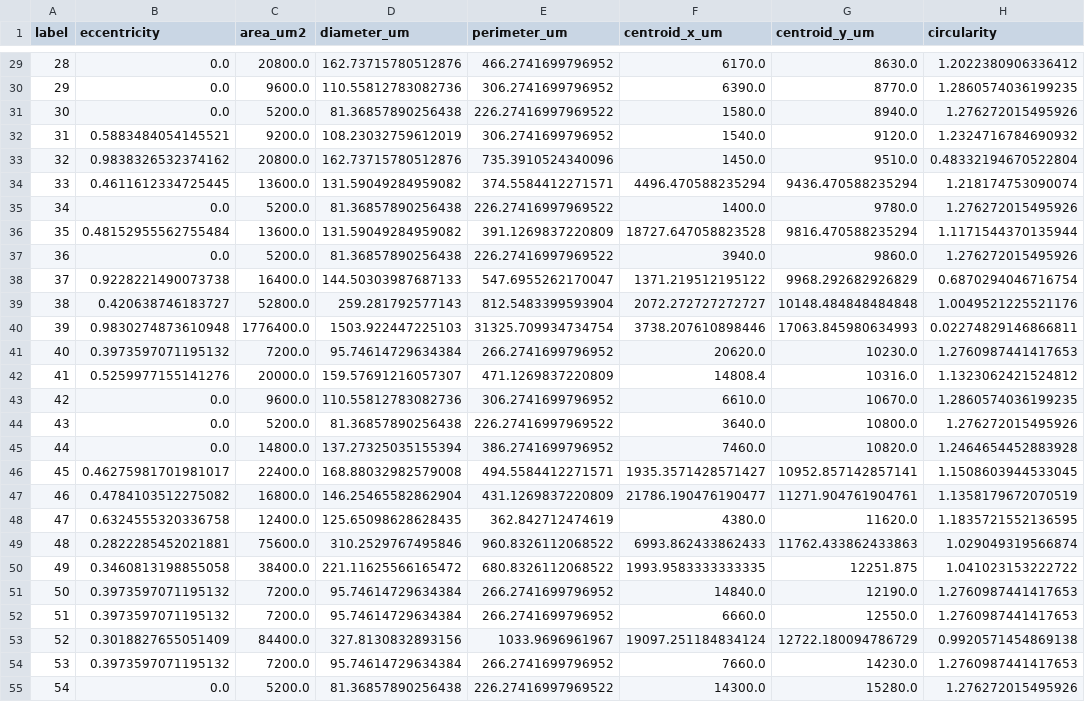
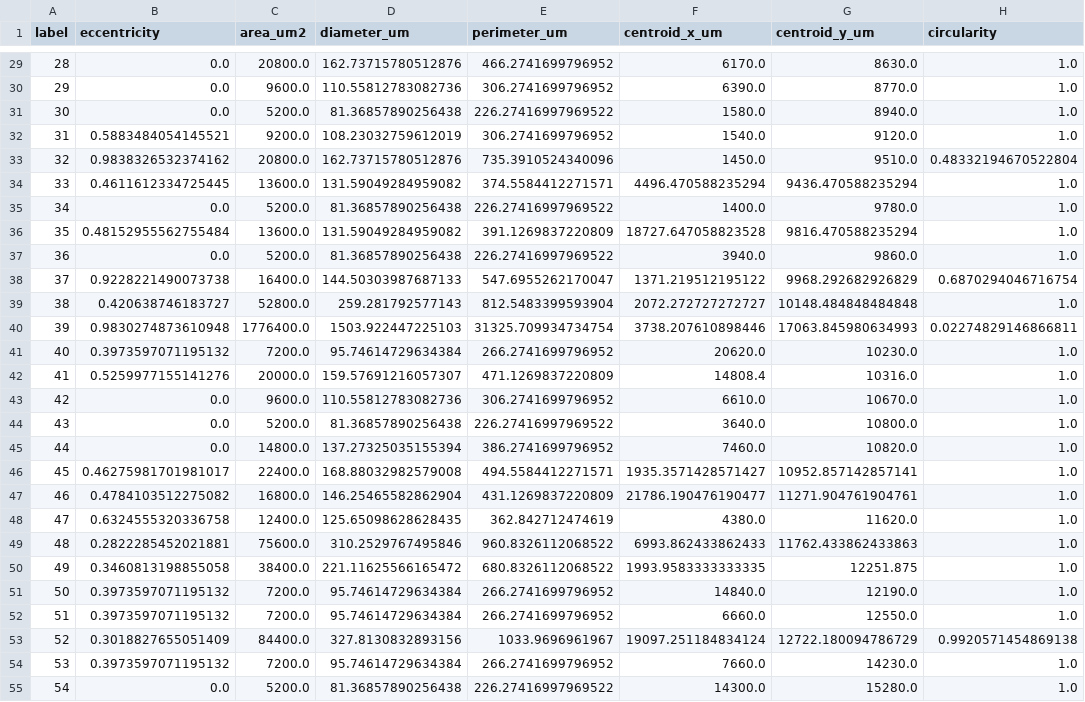
Before and after one commit to peterzm/ai-imaging-portfolio, a CSV file: projects/01_mortar_porosity_analysis/results/pore_analysis.csv, drawn as a sheet; only a part is shown, gaps mark what is left out; the diff covers the shown part only.

Commit message:
add solved a numerical artefact of circularity

```diff
--- a/projects/01_mortar_porosity_analysis/results/pore_analysis.csv
+++ b/projects/01_mortar_porosity_analysis/results/pore_analysis.csv
@@ -29,27 +29,27 @@ label,eccentricity,area_um2,diameter_um,perimeter_um,centroid_x_um,centroid_y_um
-28,0.0,20800.0,162.73715780512876,466.2741699796952,6170.0,8630.0,1.2022380906336412
-29,0.0,9600.0,110.55812783082736,306.2741699796952,6390.0,8770.0,1.2860574036199235
-30,0.0,5200.0,81.36857890256438,226.27416997969522,1580.0,8940.0,1.276272015495926
-31,0.5883484054145521,9200.0,108.23032759612019,306.2741699796952,1540.0,9120.0,1.2324716784690932
+28,0.0,20800.0,162.73715780512876,466.2741699796952,6170.0,8630.0,1.0
+29,0.0,9600.0,110.55812783082736,306.2741699796952,6390.0,8770.0,1.0
+30,0.0,5200.0,81.36857890256438,226.27416997969522,1580.0,8940.0,1.0
+31,0.5883484054145521,9200.0,108.23032759612019,306.2741699796952,1540.0,9120.0,1.0
 32,0.9838326532374162,20800.0,162.73715780512876,735.3910524340096,1450.0,9510.0,0.48332194670522804
-33,0.4611612334725445,13600.0,131.59049284959082,374.5584412271571,4496.470588235294,9436.470588235294,1.218174753090074
-34,0.0,5200.0,81.36857890256438,226.27416997969522,1400.0,9780.0,1.276272015495926
-35,0.48152955562755484,13600.0,131.59049284959082,391.1269837220809,18727.647058823528,9816.470588235294,1.1171544370135944
-36,0.0,5200.0,81.36857890256438,226.27416997969522,3940.0,9860.0,1.276272015495926
+33,0.4611612334725445,13600.0,131.59049284959082,374.5584412271571,4496.470588235294,9436.470588235294,1.0
+34,0.0,5200.0,81.36857890256438,226.27416997969522,1400.0,9780.0,1.0
+35,0.48152955562755484,13600.0,131.59049284959082,391.1269837220809,18727.647058823528,9816.470588235294,1.0
+36,0.0,5200.0,81.36857890256438,226.27416997969522,3940.0,9860.0,1.0
 37,0.9228221490073738,16400.0,144.50303987687133,547.6955262170047,1371.219512195122,9968.292682926829,0.6870294046716754
-38,0.420638746183727,52800.0,259.281792577143,812.5483399593904,2072.272727272727,10148.484848484848,1.0049521225521176
+38,0.420638746183727,52800.0,259.281792577143,812.5483399593904,2072.272727272727,10148.484848484848,1.0
 39,0.9830274873610948,1776400.0,1503.922447225103,31325.709934734754,3738.207610898446,17063.845980634993,0.02274829146866811
-40,0.3973597071195132,7200.0,95.74614729634384,266.2741699796952,20620.0,10230.0,1.2760987441417653
-41,0.5259977155141276,20000.0,159.57691216057307,471.1269837220809,14808.4,10316.0,1.1323062421524812
-42,0.0,9600.0,110.55812783082736,306.2741699796952,6610.0,10670.0,1.2860574036199235
-43,0.0,5200.0,81.36857890256438,226.27416997969522,3640.0,10800.0,1.276272015495926
-44,0.0,14800.0,137.27325035155394,386.2741699796952,7460.0,10820.0,1.2464654452883928
-45,0.46275981701981017,22400.0,168.88032982579008,494.5584412271571,1935.3571428571427,10952.857142857141,1.1508603944533045
-46,0.4784103512275082,16800.0,146.25465582862904,431.1269837220809,21786.190476190477,11271.904761904761,1.1358179672070519
-47,0.6324555320336758,12400.0,125.65098628628435,362.842712474619,4380.0,11620.0,1.1835721552136595
-48,0.2822285452021881,75600.0,310.2529767495846,960.8326112068522,6993.862433862433,11762.433862433863,1.029049319566874
-49,0.3460813198855058,38400.0,221.11625566165472,680.8326112068522,1993.9583333333335,12251.875,1.041023153222722
-50,0.3973597071195132,7200.0,95.74614729634384,266.2741699796952,14840.0,12190.0,1.2760987441417653
-51,0.3973597071195132,7200.0,95.74614729634384,266.2741699796952,6660.0,12550.0,1.2760987441417653
+40,0.3973597071195132,7200.0,95.74614729634384,266.2741699796952,20620.0,10230.0,1.0
+41,0.5259977155141276,20000.0,159.57691216057307,471.1269837220809,14808.4,10316.0,1.0
+42,0.0,9600.0,110.55812783082736,306.2741699796952,6610.0,10670.0,1.0
+43,0.0,5200.0,81.36857890256438,226.27416997969522,3640.0,10800.0,1.0
+44,0.0,14800.0,137.27325035155394,386.2741699796952,7460.0,10820.0,1.0
+45,0.46275981701981017,22400.0,168.88032982579008,494.5584412271571,1935.3571428571427,10952.857142857141,1.0
+46,0.4784103512275082,16800.0,146.25465582862904,431.1269837220809,21786.190476190477,11271.904761904761,1.0
+47,0.6324555320336758,12400.0,125.65098628628435,362.842712474619,4380.0,11620.0,1.0
+48,0.2822285452021881,75600.0,310.2529767495846,960.8326112068522,6993.862433862433,11762.433862433863,1.0
+49,0.3460813198855058,38400.0,221.11625566165472,680.8326112068522,1993.9583333333335,12251.875,1.0
+50,0.3973597071195132,7200.0,95.74614729634384,266.2741699796952,14840.0,12190.0,1.0
+51,0.3973597071195132,7200.0,95.74614729634384,266.2741699796952,6660.0,12550.0,1.0
 52,0.3018827655051409,84400.0,327.8130832893156,1033.9696961967,19097.251184834124,12722.180094786729,0.9920571454869138
-53,0.3973597071195132,7200.0,95.74614729634384,266.2741699796952,7660.0,14230.0,1.2760987441417653
-54,0.0,5200.0,81.36857890256438,226.27416997969522,14300.0,15280.0,1.276272015495926
+53,0.3973597071195132,7200.0,95.74614729634384,266.2741699796952,7660.0,14230.0,1.0
+54,0.0,5200.0,81.36857890256438,226.27416997969522,14300.0,15280.0,1.0
```
Also changed, not shown: 36 edited cells elsewhere in this file, 4 other files.
